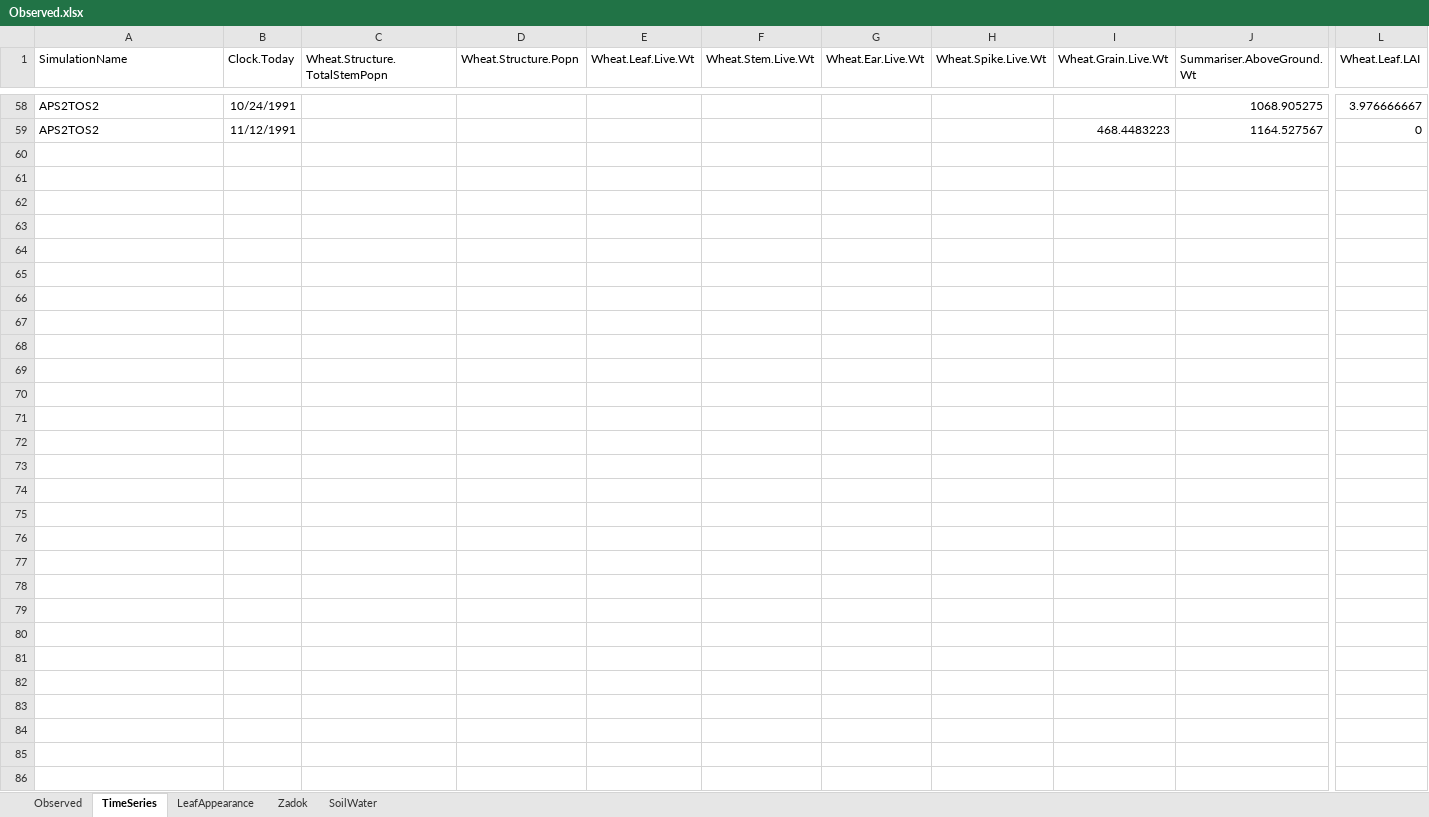
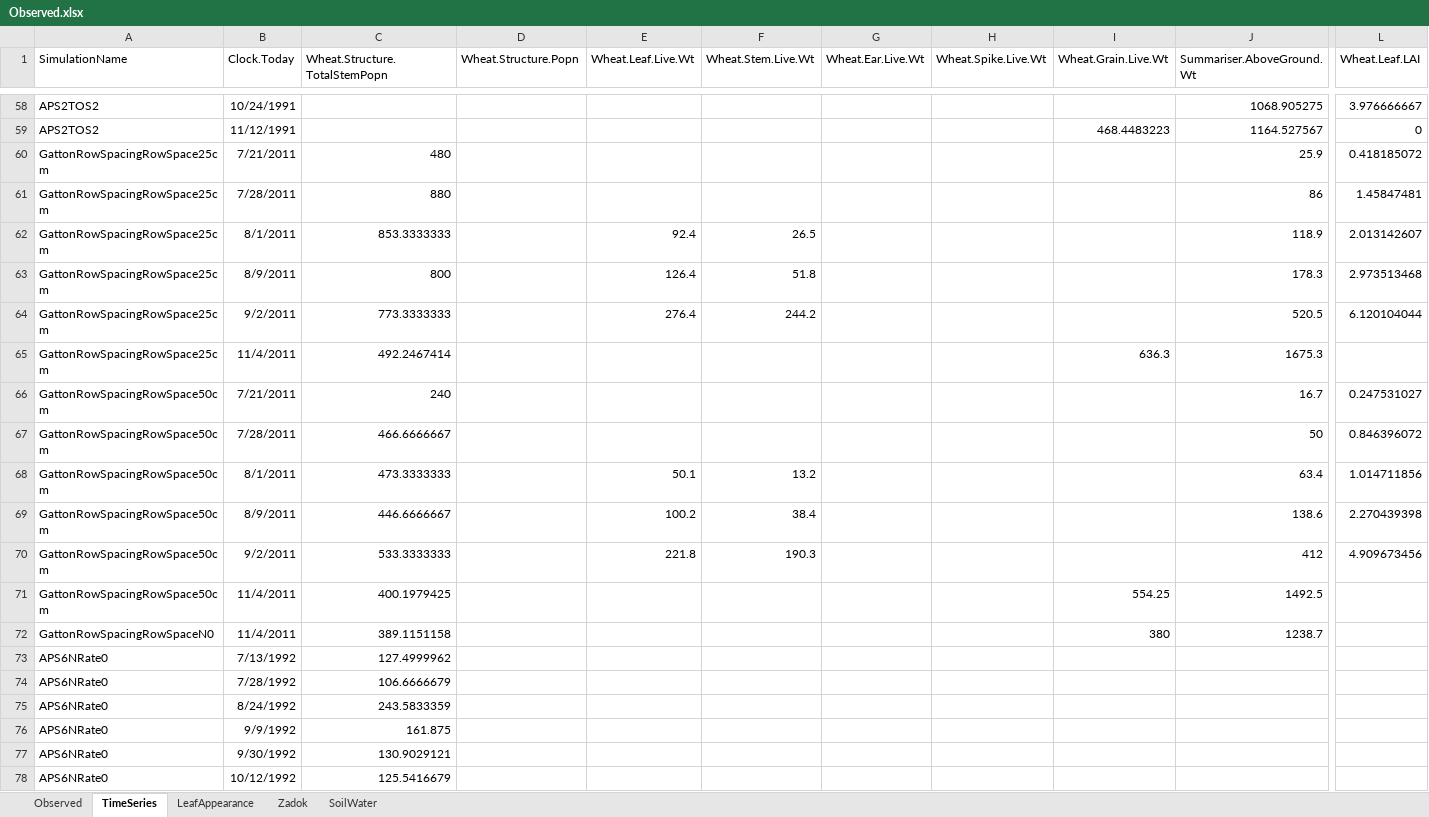
Before and after one commit to APSIMInitiative/ApsimX, an Excel workbook: Prototypes/Wheat/Observed.xlsx, sheet TimeSeries, drawn as a sheet; only a part is shown, gaps mark what is left out; values as stored, in another font and other column widths than the file's, no borders; rows hold the shown columns only; the diff covers the shown part only; the diff names each change by its address in the sheet, - before the commit and + after, or states it on an @@ line.

Commit message:
Added row spacing and tillering data

```diff
--- a/Prototypes/Wheat/Observed.xlsx (sheet TimeSeries)
+++ b/Prototypes/Wheat/Observed.xlsx (sheet TimeSeries)
+row 60: GattonRowSpacingRowSpace25cm | 7/21/2011 | 480 |  |  |  |  |  |  | 25.9 | 0.418185072
+row 61: GattonRowSpacingRowSpace25cm | 7/28/2011 | 880 |  |  |  |  |  |  | 86 | 1.45847481
+row 62: GattonRowSpacingRowSpace25cm | 8/1/2011 | 853.3333333 |  | 92.4 | 26.5 |  |  |  | 118.9 | 2.013142607
+row 63: GattonRowSpacingRowSpace25cm | 8/9/2011 | 800 |  | 126.4 | 51.8 |  |  |  | 178.3 | 2.973513468
+row 64: GattonRowSpacingRowSpace25cm | 9/2/2011 | 773.3333333 |  | 276.4 | 244.2 |  |  |  | 520.5 | 6.120104044
+row 65: GattonRowSpacingRowSpace25cm | 11/4/2011 | 492.2467414 |  |  |  |  |  | 636.3 | 1675.3
+row 66: GattonRowSpacingRowSpace50cm | 7/21/2011 | 240 |  |  |  |  |  |  | 16.7 | 0.247531027
+row 67: GattonRowSpacingRowSpace50cm | 7/28/2011 | 466.6666667 |  |  |  |  |  |  | 50 | 0.846396072
+row 68: GattonRowSpacingRowSpace50cm | 8/1/2011 | 473.3333333 |  | 50.1 | 13.2 |  |  |  | 63.4 | 1.014711856
+row 69: GattonRowSpacingRowSpace50cm | 8/9/2011 | 446.6666667 |  | 100.2 | 38.4 |  |  |  | 138.6 | 2.270439398
+row 70: GattonRowSpacingRowSpace50cm | 9/2/2011 | 533.3333333 |  | 221.8 | 190.3 |  |  |  | 412 | 4.909673456
+row 71: GattonRowSpacingRowSpace50cm | 11/4/2011 | 400.1979425 |  |  |  |  |  | 554.25 | 1492.5
+row 72: GattonRowSpacingRowSpaceN0 | 11/4/2011 | 389.1151158 |  |  |  |  |  | 380 | 1238.7
+row 73: APS6NRate0 | 7/13/1992 | 127.4999962
+row 74: APS6NRate0 | 7/28/1992 | 106.6666679
+row 75: APS6NRate0 | 8/24/1992 | 243.5833359
+row 76: APS6NRate0 | 9/9/1992 | 161.875
+row 77: APS6NRate0 | 9/30/1992 | 130.9029121
+row 78: APS6NRate0 | 10/12/1992 | 125.5416679
```
Also changed, not shown: 36 added rows elsewhere in this sheet, sheet LeafAppearance, sheet Observed, 1 other file.
